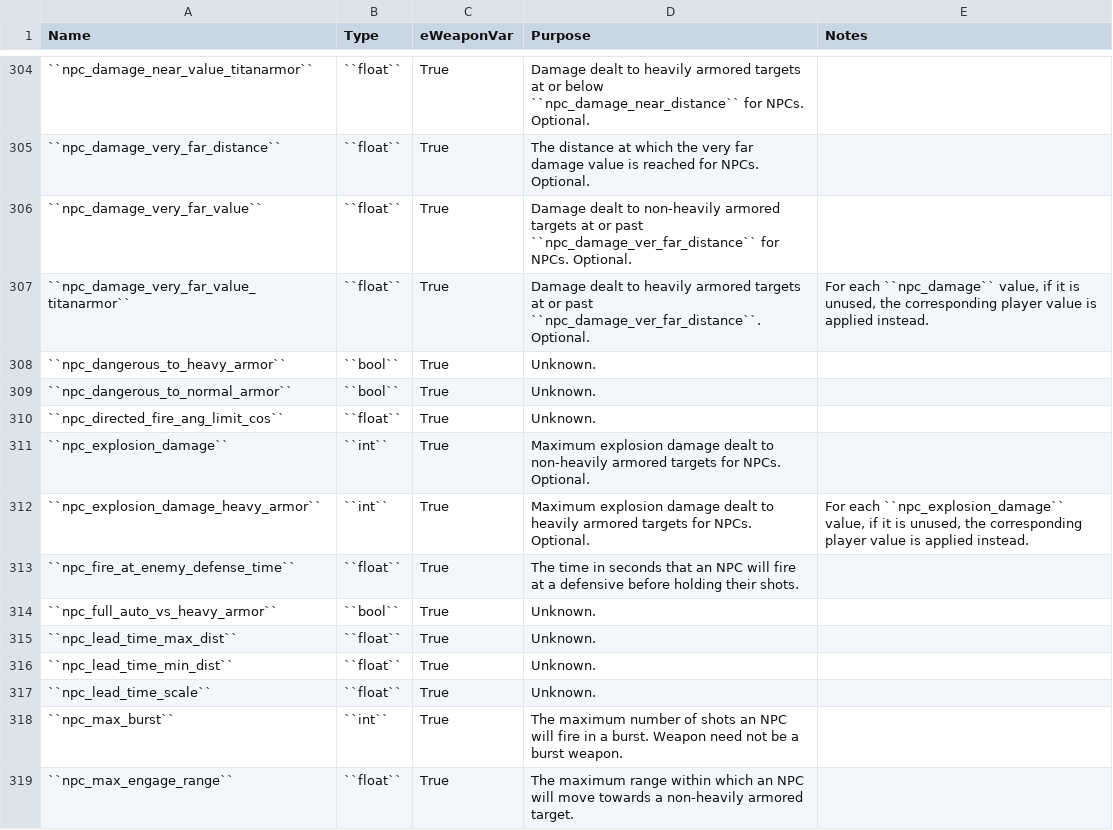
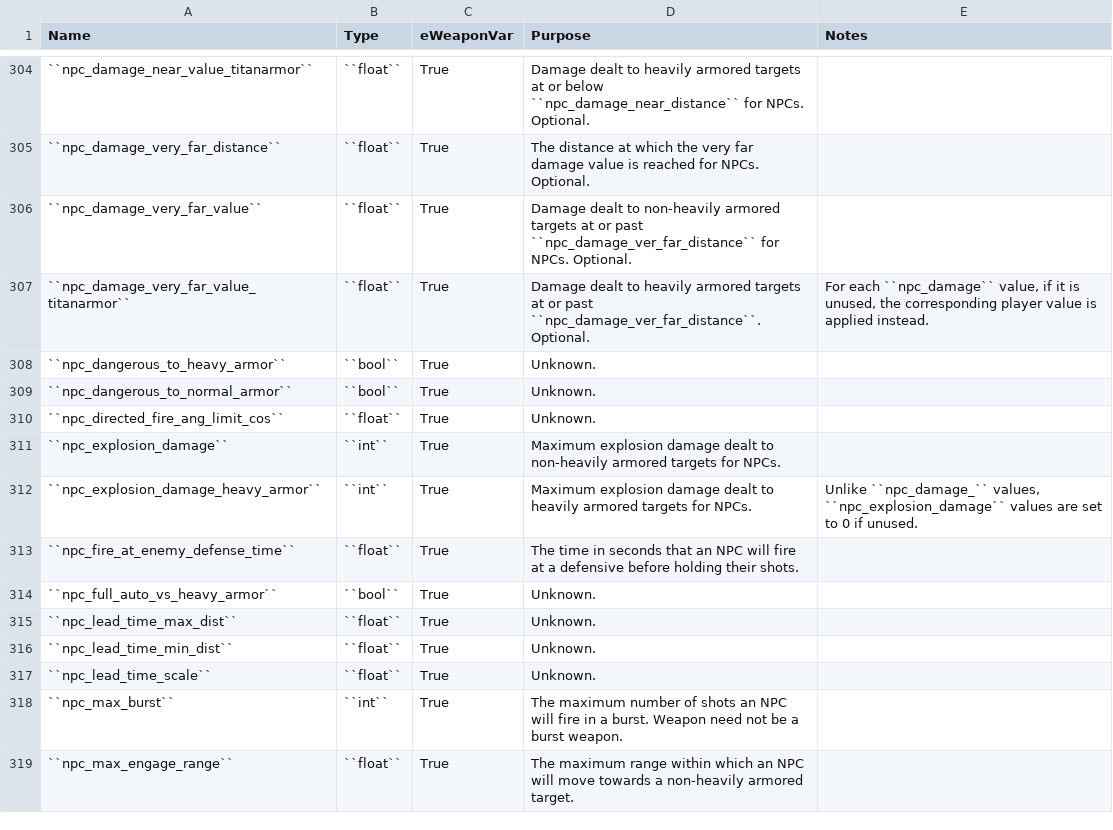
Before and after one commit to R2Northstar/Northstar, a CSV file: docs/docs/source/guides/keyvalue/keyvaluetable.csv, drawn as a sheet; only a part is shown, gaps mark what is left out; the diff names each change by its address in the sheet, - before the commit and + after, or states it on an @@ line.

Commit message:
Fix KeyValue table notes for NPC explosion damage (R2Northstar/NorthstarDocs#236)
Notes for NPC explosion damage were incorrect. If undefined, it doesn't use player values, it sets the value to `0`.

```diff
--- a/docs/docs/source/guides/keyvalue/keyvaluetable.csv
+++ b/docs/docs/source/guides/keyvalue/keyvaluetable.csv
-D311 (Purpose): …for NPCs. Optional.
+D311 (Purpose): …for NPCs.
-D312 (Purpose): …for NPCs. Optional.
+D312 (Purpose): …for NPCs.
-E312 (Notes): For each ``npc_explosion_damage`` value, if it is unused, the corresponding player value is applied instead.
+E312 (Notes): Unlike ``npc_damage_`` values, ``npc_explosion_damage`` values are set to 0 if unused.
```
